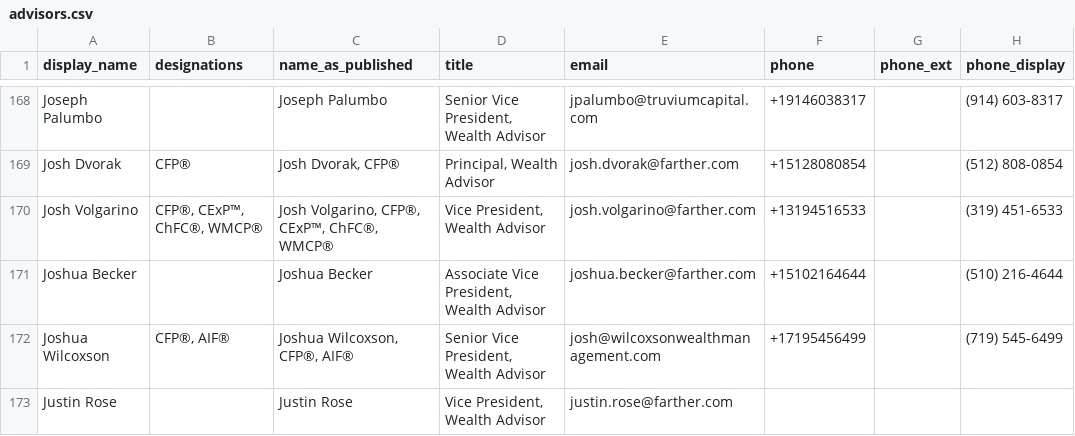
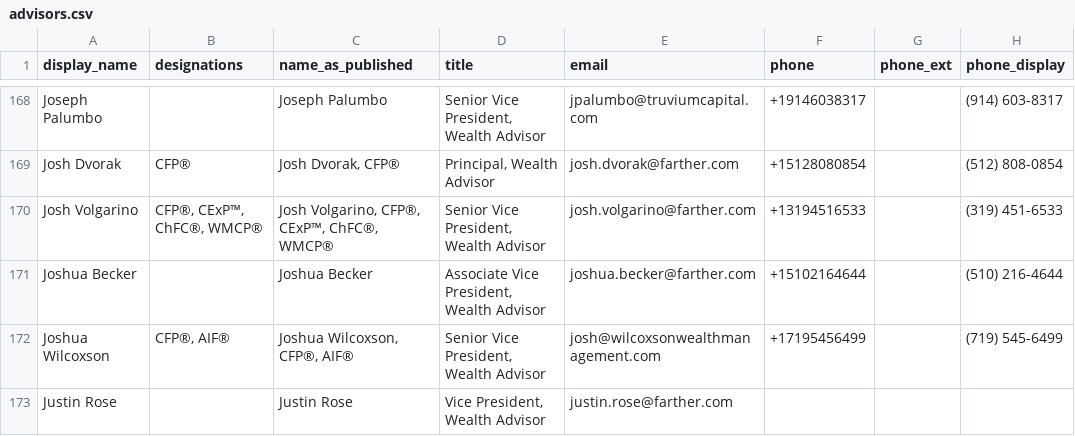
Before and after one commit to timbohnett-farther/Farther-advisor-profile, a CSV file: data/advisors.csv, drawn as a sheet; only a part is shown, gaps mark what is left out; the diff covers the shown part only; the diff names each change by its address in the sheet, - before the commit and + after, or states it on an @@ line.

```diff
--- a/data/advisors.csv
+++ b/data/advisors.csv
-D170 (title): Vice President, Wealth Advisor
+D170 (title): Senior Vice President, Wealth Advisor
```
Also changed, not shown: 6 edited cells elsewhere in this file, 1 other file.
